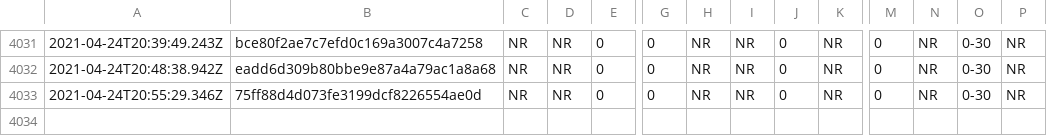
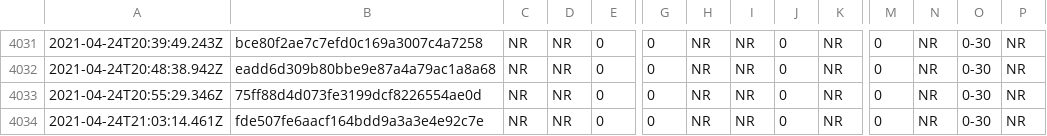
Before and after one commit to afischer/nyc-covid-wait-times, a CSV file: data/timeseries.csv, drawn as a sheet; only a part is shown, gaps mark what is left out; rows hold the shown columns only; the diff names each change by its address in the sheet, - before the commit and + after, or states it on an @@ line.

```diff
--- a/data/timeseries.csv
+++ b/data/timeseries.csv
+row 4034: 2021-04-24T21:03:14.461Z | fde507fe6aacf164bdd9a3a3e4e92c7e | NR | NR | 0 | 0 | NR | NR | 0 | NR | 0 | NR | 0-30 | NR
```
Also changed, not shown: 1 other file.
